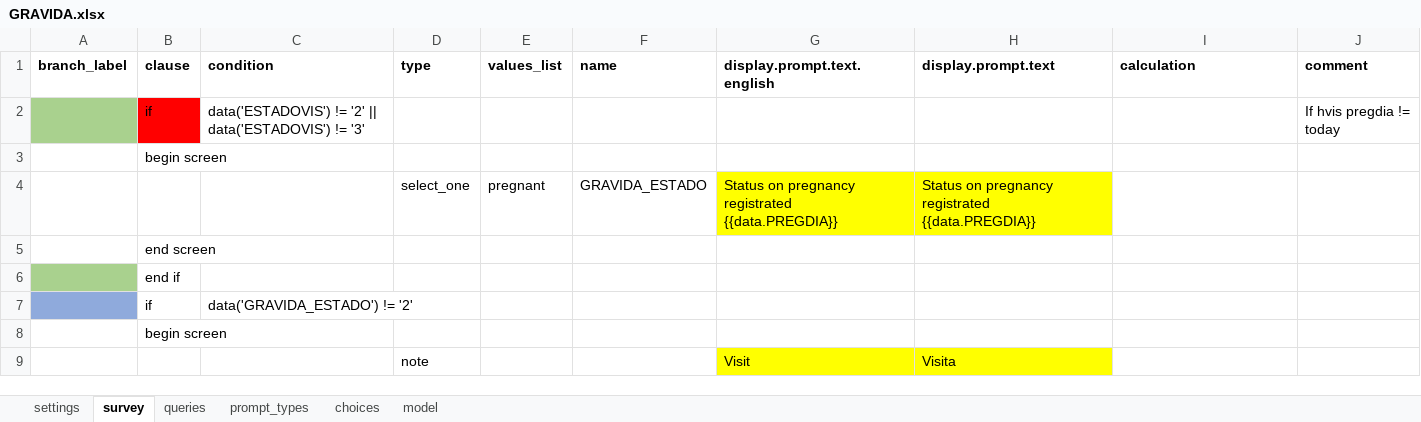
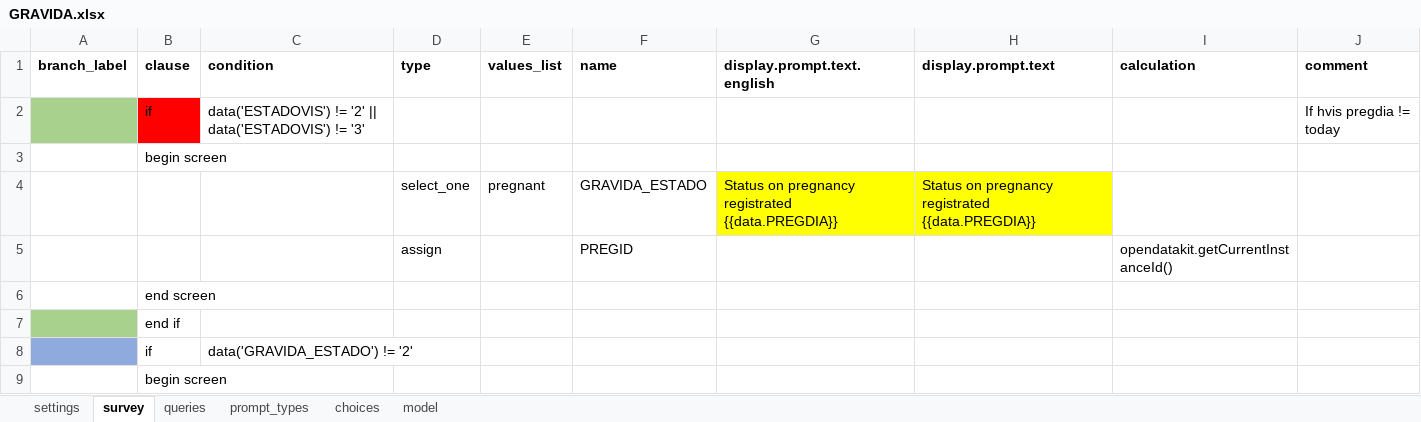
Before and after one commit to BandimHealthProject/EqM, an Excel workbook: app/config/tables/GRAVIDA/forms/GRAVIDA/GRAVIDA.xlsx, sheet survey, drawn as a sheet; only a part is shown; the shorter side is filled out with more unchanged rows; values as stored, in another font and other column widths than the file's, no borders; the diff names each change by its address in the sheet, - before the commit and + after, or states it on an @@ line.

```diff
--- a/app/config/tables/GRAVIDA/forms/GRAVIDA/GRAVIDA.xlsx (sheet survey)
+++ b/app/config/tables/GRAVIDA/forms/GRAVIDA/GRAVIDA.xlsx (sheet survey)
+row 5:  |  |  | assign |  | PREGID |  |  | opendatakit.getCurrentInstanceId()
```
Also changed, not shown: sheet model, sheet queries, app/config/tables/CRIANCA_VISIT/forms/CRIANCA_VISIT/CRIANCA_VISIT.xlsx, app/config/tables/GRAVIDA_VISIT/forms/GRAVIDA_VISIT/GRAVIDA_VISIT.xlsx, 30 other files.
